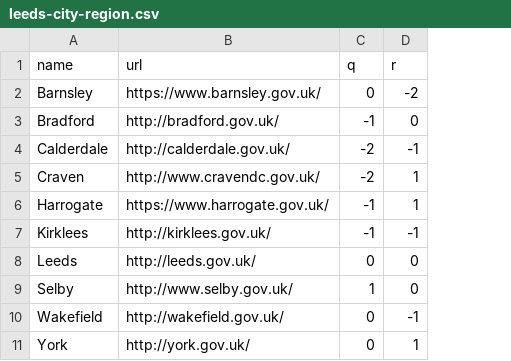
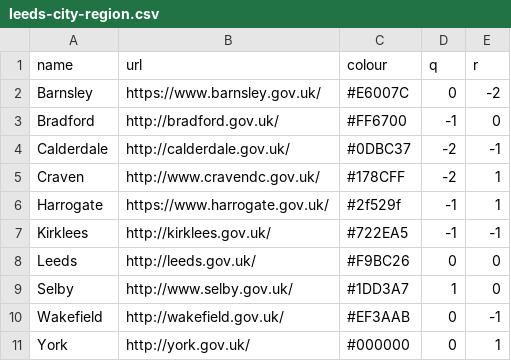
Before and after one commit to odileeds/hexmaps, a CSV file: data/leeds-city-region.csv, drawn as a sheet; the diff names each change by its address in the sheet, - before the commit and + after, or states it on an @@ line.

Commit message:
Add colours to example csv

```diff
--- a/data/leeds-city-region.csv
+++ b/data/leeds-city-region.csv
+column C (colour), rows 2-11: #E6007C | #FF6700 | #0DBC37 | #178CFF | #2f529f | #722EA5 | #F9BC26 | #1DD3A7 | #EF3AAB | #000000
```
Also changed, not shown: 1 other file.
